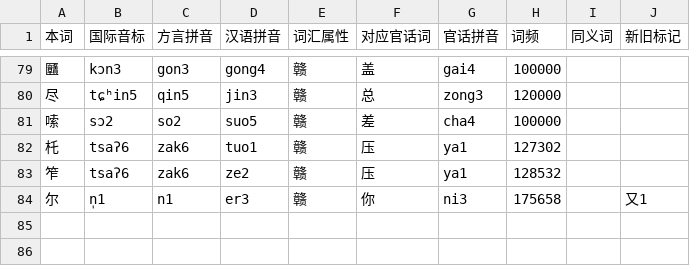
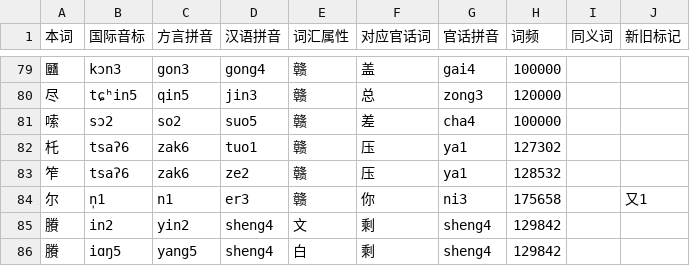
Before and after one commit to Doohaey/GonnyuGeneralIME, a TSV file: resources/regions/goungon/dictionaries/gan_chars.tsv, drawn as a sheet; only a part is shown, gaps mark what is left out; the diff names each change by its address in the sheet, - before the commit and + after, or states it on an @@ line.

```diff
--- a/resources/regions/goungon/dictionaries/gan_chars.tsv
+++ b/resources/regions/goungon/dictionaries/gan_chars.tsv
+row 85: 賸 | in2 | yin2 | sheng4 | 文 | 剩 | sheng4 | 129842
+row 86: 賸 | iɑŋ5 | yang5 | sheng4 | 白 | 剩 | sheng4 | 129842
```
Also changed, not shown: resources/regions/goungon/dictionaries/chars.tsv, resources/regions/lancong/dictionaries/chars.tsv, 2 other files.
